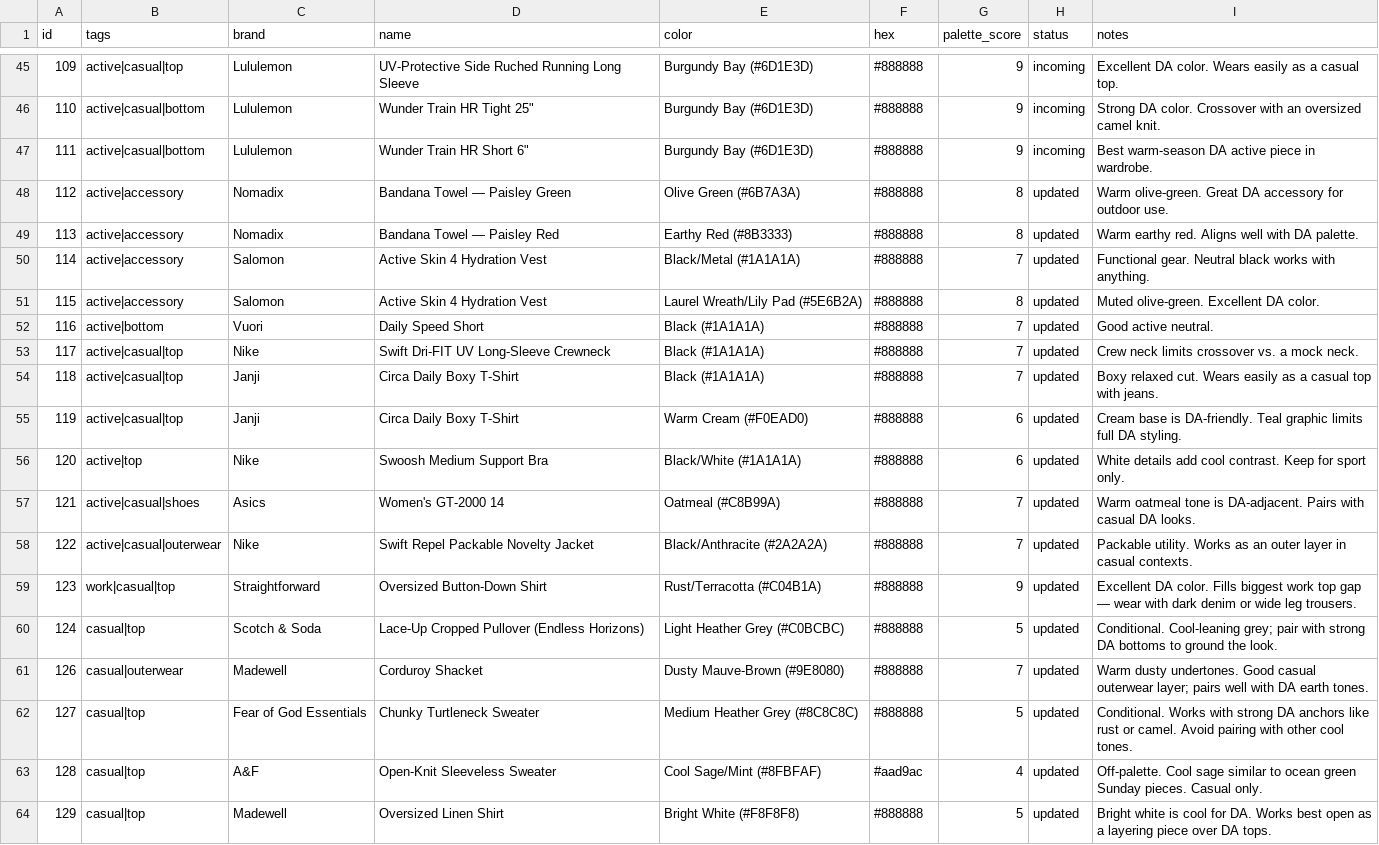
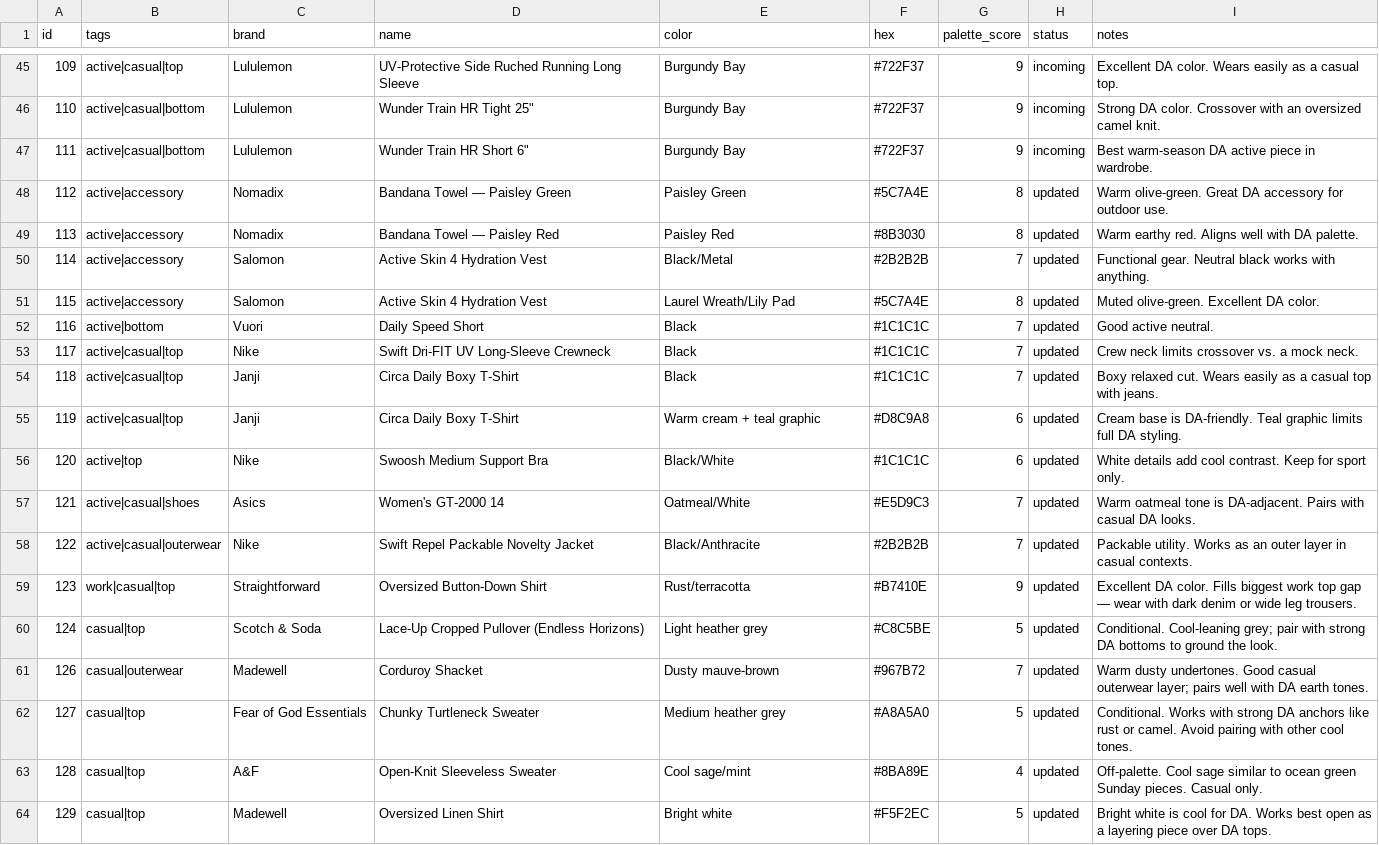
Before and after one commit to nmillere/wardrobe, a CSV file: wardrobe.csv, drawn as a sheet; only a part is shown, gaps mark what is left out; the diff covers the shown part only; the diff names each change by its address in the sheet, - before the commit and + after, or states it on an @@ line.

```diff
--- a/wardrobe.csv
+++ b/wardrobe.csv
-E45:E47 (color): Burgundy Bay (#6D1E3D)
+E45:E47 (color): Burgundy Bay
-F45:F47 (hex): #888888
+F45:F47 (hex): #722F37
-E48 (color): Olive Green (#6B7A3A)
+E48 (color): Paisley Green
-F48 (hex): #888888
+F48 (hex): #5C7A4E
-E49 (color): Earthy Red (#8B3333)
+E49 (color): Paisley Red
-F49 (hex): #888888
+F49 (hex): #8B3030
-E50 (color): Black/Metal (#1A1A1A)
+E50 (color): Black/Metal
-F50 (hex): #888888
+F50 (hex): #2B2B2B
-E51 (color): Laurel Wreath/Lily Pad (#5E6B2A)
+E51 (color): Laurel Wreath/Lily Pad
-F51 (hex): #888888
+F51 (hex): #5C7A4E
-E52:E54 (color): Black (#1A1A1A)
+E52:E54 (color): Black
-F52:F54 (hex): #888888
+F52:F54 (hex): #1C1C1C
-E55 (color): Warm Cream (#F0EAD0)
+E55 (color): Warm cream + teal graphic
-F55 (hex): #888888
+F55 (hex): #D8C9A8
-E56 (color): Black/White (#1A1A1A)
+E56 (color): Black/White
-F56 (hex): #888888
+F56 (hex): #1C1C1C
-E57 (color): Oatmeal (#C8B99A)
+E57 (color): Oatmeal/White
-F57 (hex): #888888
+F57 (hex): #E5D9C3
-E58 (color): Black/Anthracite (#2A2A2A)
+E58 (color): Black/Anthracite
-F58 (hex): #888888
+F58 (hex): #2B2B2B
-E59 (color): Rust/Terracotta (#C04B1A)
+E59 (color): Rust/terracotta
-F59 (hex): #888888
+F59 (hex): #B7410E
-E60 (color): Light Heather Grey (#C0BCBC)
+E60 (color): Light heather grey
-F60 (hex): #888888
+F60 (hex): #C8C5BE
-E61 (color): Dusty Mauve-Brown (#9E8080)
+E61 (color): Dusty mauve-brown
-F61 (hex): #888888
+F61 (hex): #967B72
-E62 (color): Medium Heather Grey (#8C8C8C)
+E62 (color): Medium heather grey
-F62 (hex): #888888
+F62 (hex): #A8A5A0
-E63 (color): Cool Sage/Mint (#8FBFAF)
+E63 (color): Cool sage/mint
-F63 (hex): #aad9ac
+F63 (hex): #8BA89E
-E64 (color): Bright White (#F8F8F8)
+E64 (color): Bright white
-F64 (hex): #888888
+F64 (hex): #F5F2EC
```
Also changed, not shown: 93 edited cells elsewhere in this file, 1 other file.
